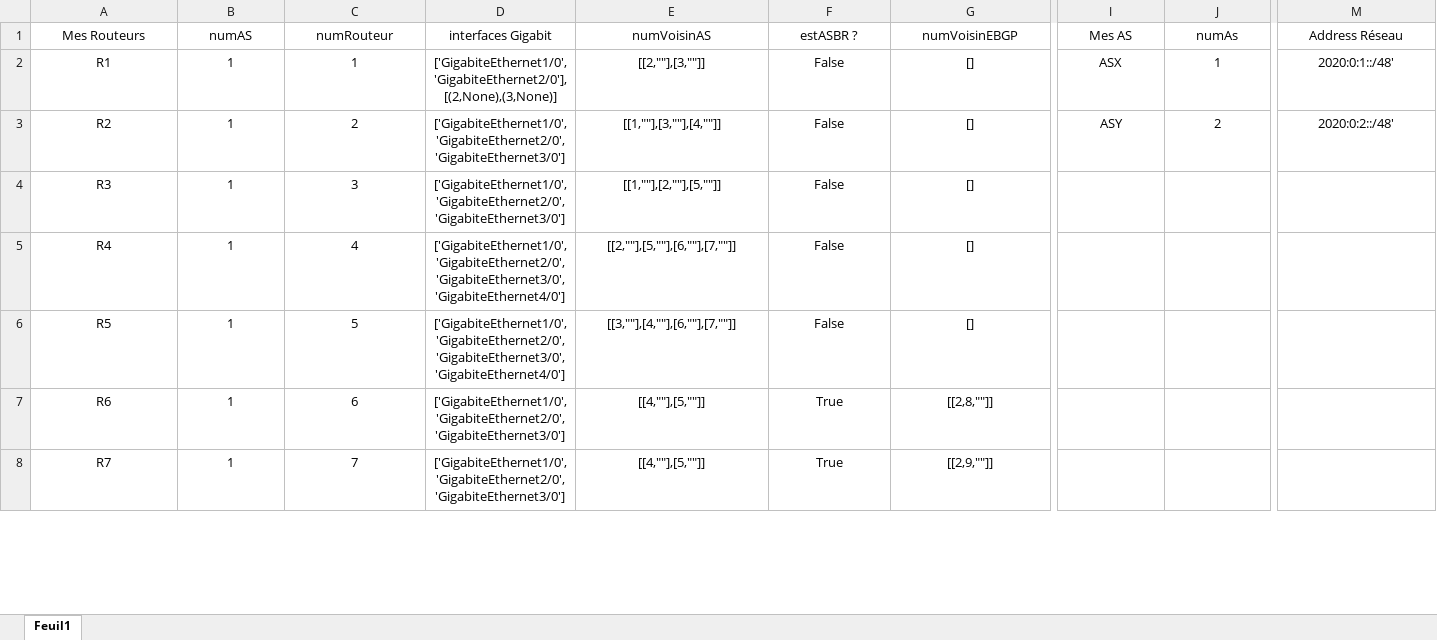
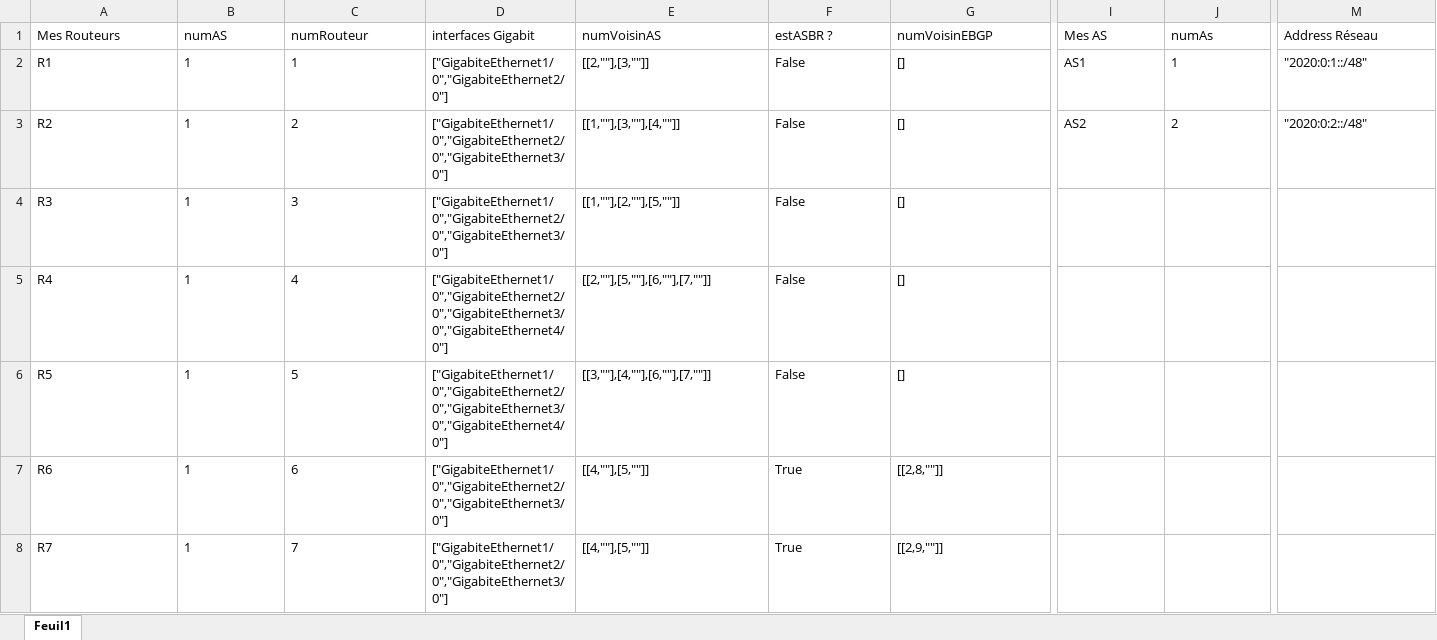
Before and after one commit to tfeutren/GNS-3-TP, an Excel workbook: code/Def_Root_AS.xlsx, sheet Feuil1, drawn as a sheet; only a part is shown, gaps mark what is left out; values as stored, in another font and other column widths than the file's, no borders; the diff covers the shown part only; the diff names each change by its address in the sheet, - before the commit and + after, or states it on an @@ line.

```diff
--- a/code/Def_Root_AS.xlsx (sheet Feuil1)
+++ b/code/Def_Root_AS.xlsx (sheet Feuil1)
-A1:G8 alignment: center
+A1:G8 alignment: left
-I1:M3 alignment: center
+I1:M3 alignment: left
-D2 (interfaces Gigabit): ['GigabiteEthernet1/0','GigabiteEthernet2/0'],[(2,None),(3,None)]
+D2 (interfaces Gigabit): ["GigabiteEthernet1/0","GigabiteEthernet2/0"]
-I2 (Mes AS): ASX
+I2 (Mes AS): AS1
-M2 (Address Réseau): 2020:0:1::/48'
+M2 (Address Réseau): "2020:0:1::/48"
-D3:D4 (interfaces Gigabit): ['GigabiteEthernet1/0','GigabiteEthernet2/0','GigabiteEthernet3/0']
+D3:D4 (interfaces Gigabit): ["GigabiteEthernet1/0","GigabiteEthernet2/0","GigabiteEthernet3/0"]
-I3 (Mes AS): ASY
+I3 (Mes AS): AS2
-M3 (Address Réseau): 2020:0:2::/48'
+M3 (Address Réseau): "2020:0:2::/48"
-D5:D6 (interfaces Gigabit): ['GigabiteEthernet1/0','GigabiteEthernet2/0','GigabiteEthernet3/0','GigabiteEthernet4/0']
+D5:D6 (interfaces Gigabit): ["GigabiteEthernet1/0","GigabiteEthernet2/0","GigabiteEthernet3/0","GigabiteEthernet4/0"]
-D7:D8 (interfaces Gigabit): ['GigabiteEthernet1/0','GigabiteEthernet2/0','GigabiteEthernet3/0']
+D7:D8 (interfaces Gigabit): ["GigabiteEthernet1/0","GigabiteEthernet2/0","GigabiteEthernet3/0"]
```
Also changed, not shown: 7 edited cells and cell formats elsewhere in this sheet, 18 other files.
